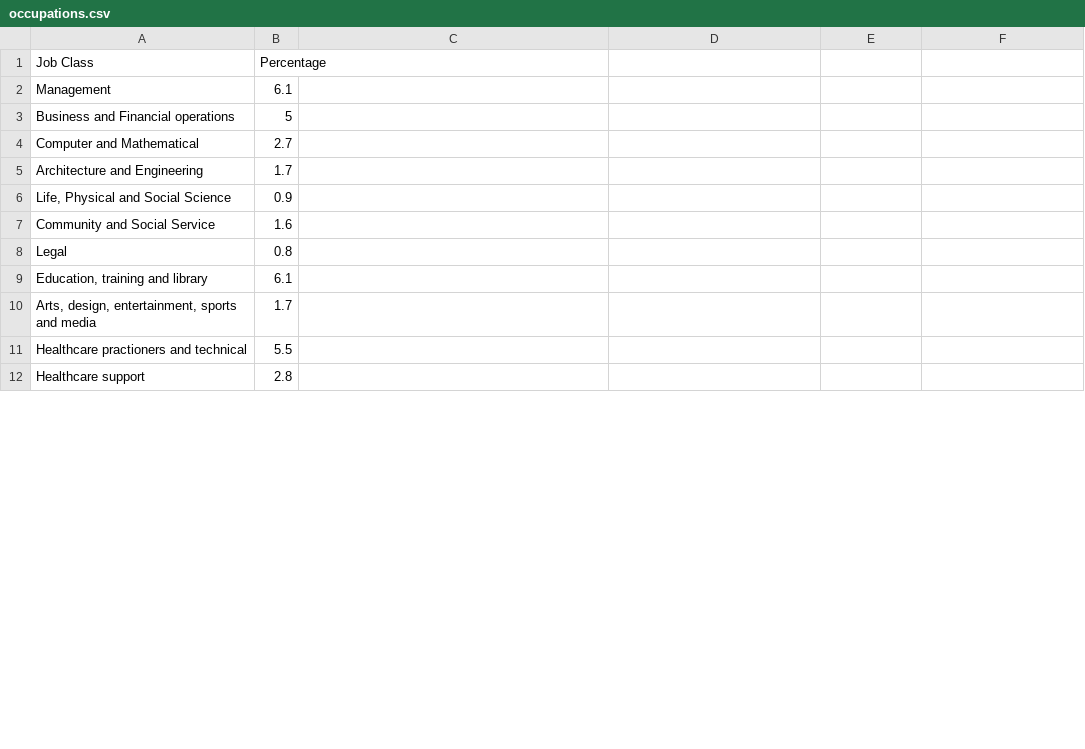
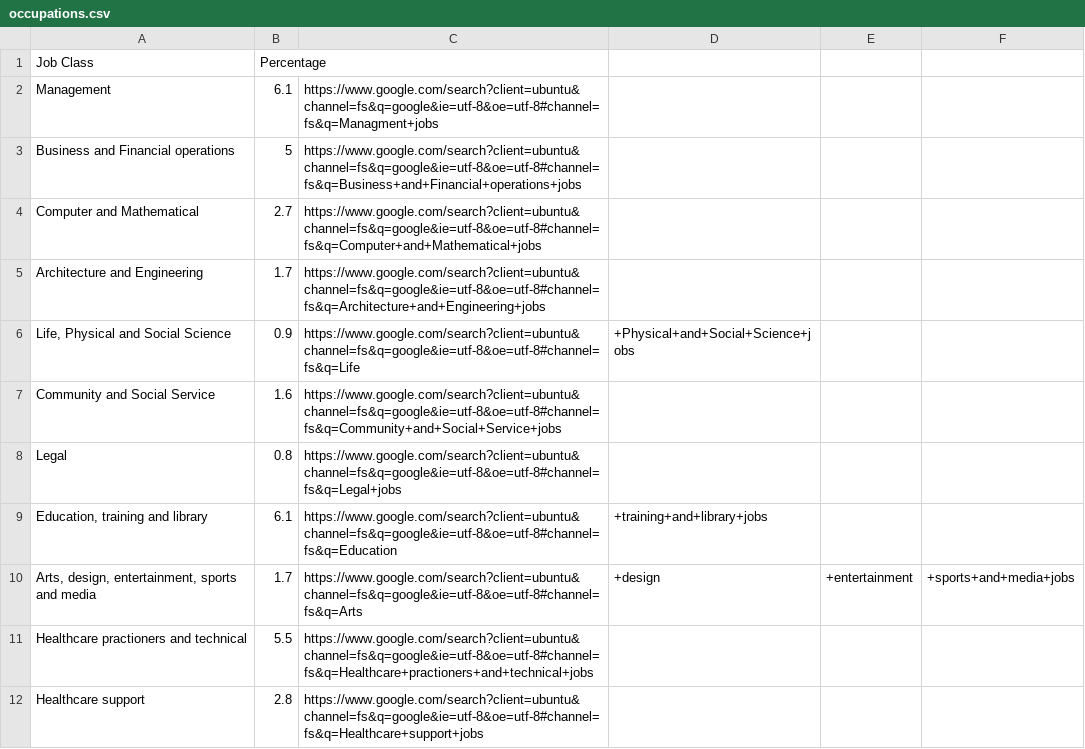
Before and after one commit to FelixRiegBaumhauer/occu-table, a CSV file: occupations.csv, drawn as a sheet; only a part is shown; the diff covers the shown part only.

```diff
--- a/occupations.csv
+++ b/occupations.csv
@@ -1,12 +1,12 @@
 Job Class,Percentage
-Management,6.1
-Business and Financial operations,5
-Computer and Mathematical,2.7
-Architecture and Engineering,1.7
-"Life, Physical and Social Science",0.9
-Community and Social Service,1.6
-Legal,0.8
-"Education, training and library",6.1
-"Arts, design, entertainment, sports and media",1.7
-Healthcare practioners and technical,5.5
-Healthcare support,2.8
+Management,6.1,https://www.google.com/search?client=ubuntu&channel=fs&q=google&ie=utf-8&oe=utf-8#channel=fs&q=Managment+jobs
+Business and Financial operations,5,https://www.google.com/search?client=ubuntu&channel=fs&q=google&ie=utf-8&oe=utf-8#channel=fs&q=Business+and+Financial+operations+jobs
+Computer and Mathematical,2.7,https://www.google.com/search?client=ubuntu&channel=fs&q=google&ie=utf-8&oe=utf-8#channel=fs&q=Computer+and+Mathematical+jobs
+Architecture and Engineering,1.7,https://www.google.com/search?client=ubuntu&channel=fs&q=google&ie=utf-8&oe=utf-8#channel=fs&q=Architecture+and+Engineering+jobs
+"Life, Physical and Social Science",0.9,https://www.google.com/search?client=ubuntu&channel=fs&q=google&ie=utf-8&oe=utf-8#channel=fs&q=Life,+Physical+and+Social+Science+jobs
+Community and Social Service,1.6,https://www.google.com/search?client=ubuntu&channel=fs&q=google&ie=utf-8&oe=utf-8#channel=fs&q=Community+and+Social+Service+jobs
+Legal,0.8,https://www.google.com/search?client=ubuntu&channel=fs&q=google&ie=utf-8&oe=utf-8#channel=fs&q=Legal+jobs
+"Education, training and library",6.1,https://www.google.com/search?client=ubuntu&channel=fs&q=google&ie=utf-8&oe=utf-8#channel=fs&q=Education,+training+and+library+jobs
+"Arts, design, entertainment, sports and media",1.7,https://www.google.com/search?client=ubuntu&channel=fs&q=google&ie=utf-8&oe=utf-8#channel=fs&q=Arts,+design,+entertainment,+sports+and+media+jobs
+Healthcare practioners and technical,5.5,https://www.google.com/search?client=ubuntu&channel=fs&q=google&ie=utf-8&oe=utf-8#channel=fs&q=Healthcare+practioners+and+technical+jobs
+Healthcare support,2.8,https://www.google.com/search?client=ubuntu&channel=fs&q=google&ie=utf-8&oe=utf-8#channel=fs&q=Healthcare+support+jobs
```
Also changed, not shown: 13 edited cells elsewhere in this file, 2 other files.
